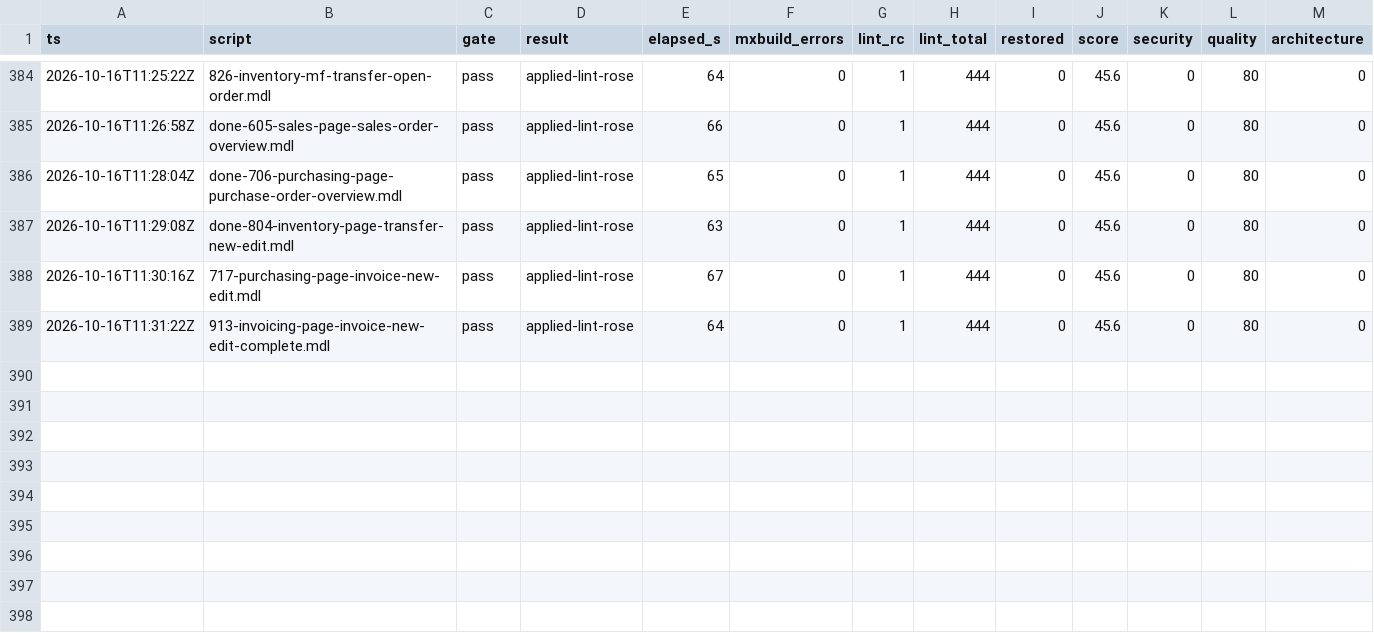
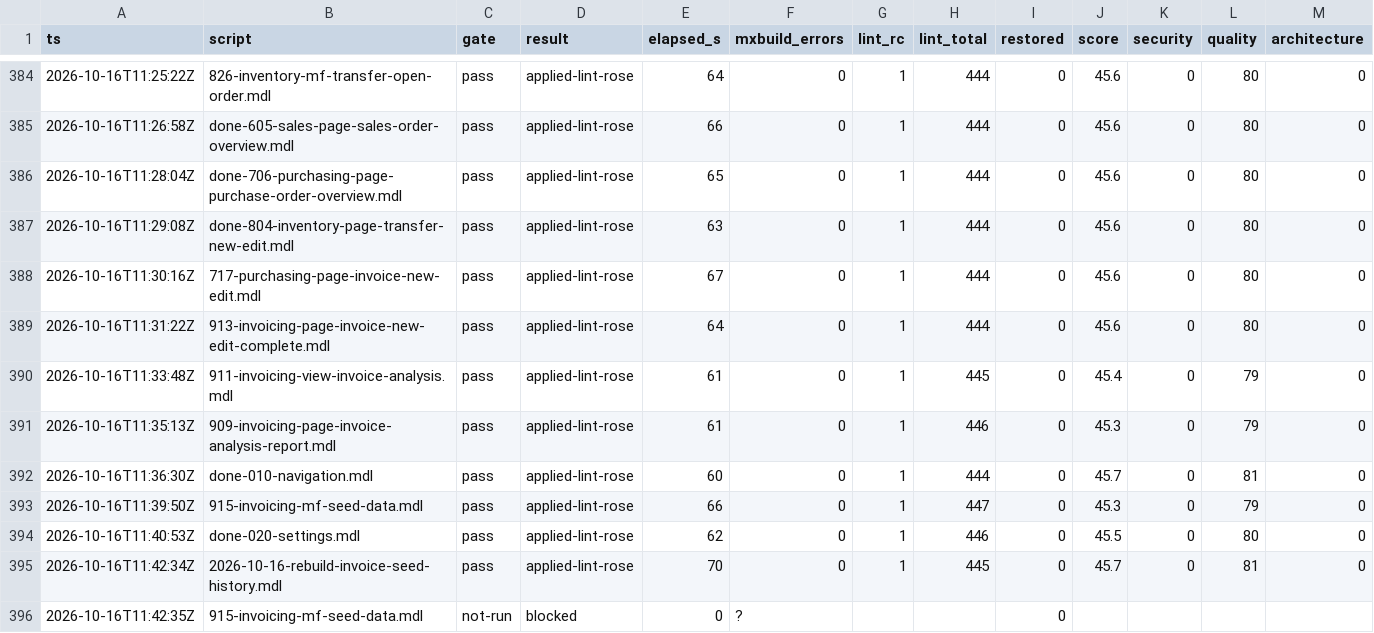
Before and after one commit to ako/erpv1, a TSV file: .claude/loop/metrics-ledger.tsv, drawn as a sheet; only a part is shown, gaps mark what is left out; rows hold the shown columns only; the diff names each change by its address in the sheet, - before the commit and + after, or states it on an @@ line.

```diff
--- a/.claude/loop/metrics-ledger.tsv
+++ b/.claude/loop/metrics-ledger.tsv
+row 390: 2026-10-16T11:33:48Z | 911-invoicing-view-invoice-analysis.mdl | pass | applied-lint-rose | 61 | 0 | 1 | 445 | 0 | 45.4 | 0 | 79 | 0
+row 391: 2026-10-16T11:35:13Z | 909-invoicing-page-invoice-analysis-report.mdl | pass | applied-lint-rose | 61 | 0 | 1 | 446 | 0 | 45.3 | 0 | 79 | 0
+row 392: 2026-10-16T11:36:30Z | done-010-navigation.mdl | pass | applied-lint-rose | 60 | 0 | 1 | 444 | 0 | 45.7 | 0 | 81 | 0
+row 393: 2026-10-16T11:39:50Z | 915-invoicing-mf-seed-data.mdl | pass | applied-lint-rose | 66 | 0 | 1 | 447 | 0 | 45.3 | 0 | 79 | 0
+row 394: 2026-10-16T11:40:53Z | done-020-settings.mdl | pass | applied-lint-rose | 62 | 0 | 1 | 446 | 0 | 45.5 | 0 | 80 | 0
+row 395: 2026-10-16T11:42:34Z | 2026-10-16-rebuild-invoice-seed-history.mdl | pass | applied-lint-rose | 70 | 0 | 1 | 445 | 0 | 45.7 | 0 | 81 | 0
+row 396: 2026-10-16T11:42:35Z | 915-invoicing-mf-seed-data.mdl | not-run | blocked | 0 | ? |  |  | 0
```
Also changed, not shown: .claude/loop/lint-ledger.tsv, .claude/loop/look/owed.tsv, 19 other files.
